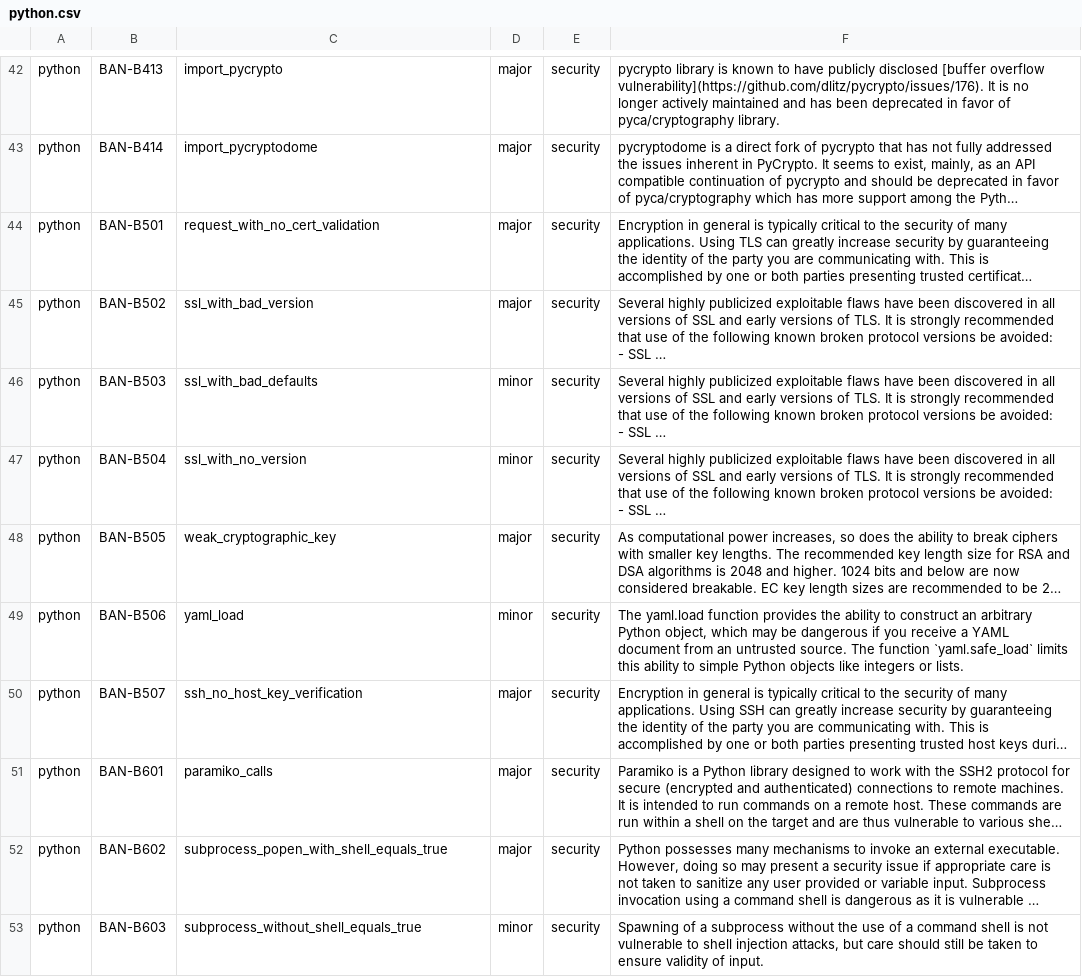
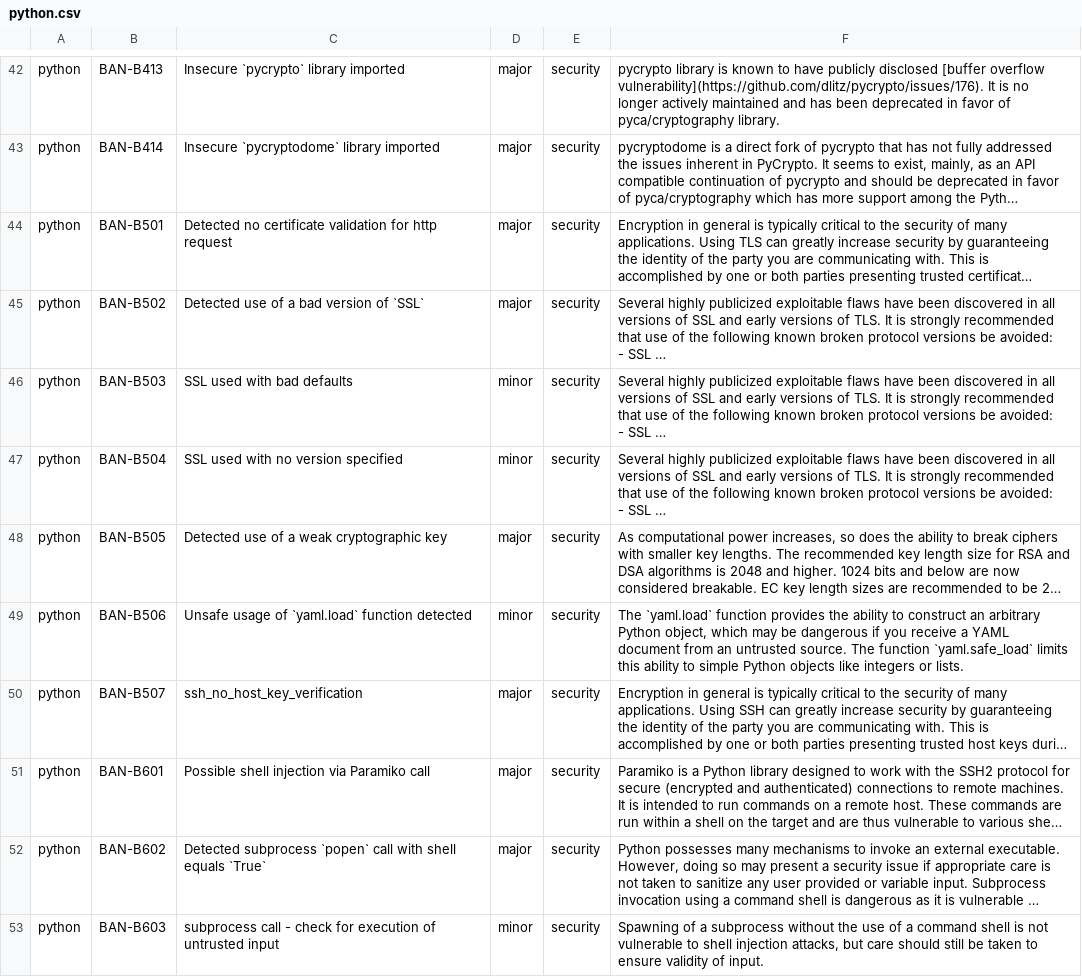
Before and after one commit to DeepSourceCorp/artifacts, a CSV file: issues/python.csv, drawn as a sheet; only a part is shown, gaps mark what is left out; long unchanged cells end in …; the diff covers the shown part only; the diff names each change by its address in the sheet, - before the commit and + after, or states it on an @@ line.

Commit message:
Improve Bandit descriptions.

```diff
--- a/issues/python.csv
+++ b/issues/python.csv
-C42: import_pycrypto
+C42: Insecure `pycrypto` library imported
-C43: import_pycryptodome
+C43: Insecure `pycryptodome` library imported
-C44: request_with_no_cert_validation
+C44: Detected no certificate validation for http request
-C45: ssl_with_bad_version
+C45: Detected use of a bad version of `SSL`
-C46: ssl_with_bad_defaults
+C46: SSL used with bad defaults
-C47: ssl_with_no_version
+C47: SSL used with no version specified
-C48: weak_cryptographic_key
+C48: Detected use of a weak cryptographic key
-C49: yaml_load
+C49: Unsafe usage of `yaml.load` function detected
-F49: The yaml.load function provides…
+F49: The `yaml.load` function provides…
-C51: paramiko_calls
+C51: Possible shell injection via Paramiko call
-C52: subprocess_popen_with_shell_equals_true
+C52: Detected subprocess `popen` call with shell equals `True`
-C53: subprocess_without_shell_equals_true
+C53: subprocess call - check for execution of untrusted input
```
Also changed, not shown: 40 edited cells elsewhere in this file.
